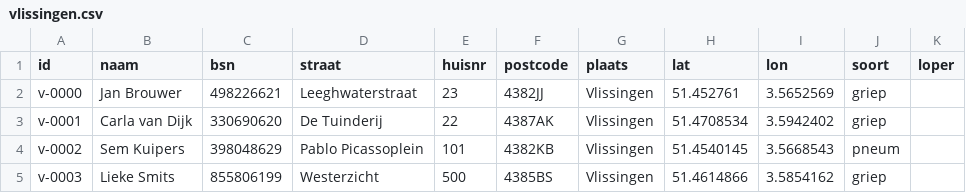
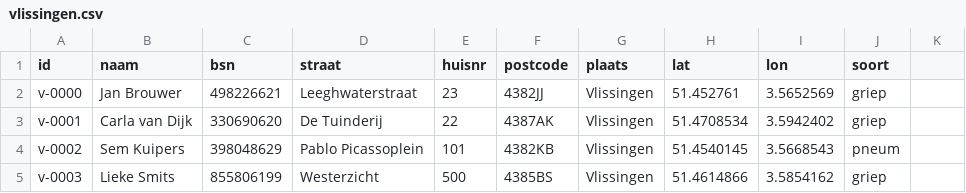
Before and after one commit to Josef-Hlink/krantenwijk, a CSV file: web/static/sample/vlissingen.csv, drawn as a sheet; only a part is shown; the diff names each change by its address in the sheet, - before the commit and + after, or states it on an @@ line.

```diff
--- a/web/static/sample/vlissingen.csv
+++ b/web/static/sample/vlissingen.csv
-K1: loper
+K1: (empty)
```
Also changed, not shown: 4 other files.
